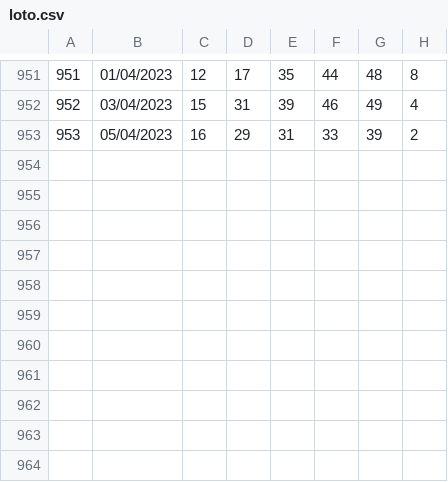
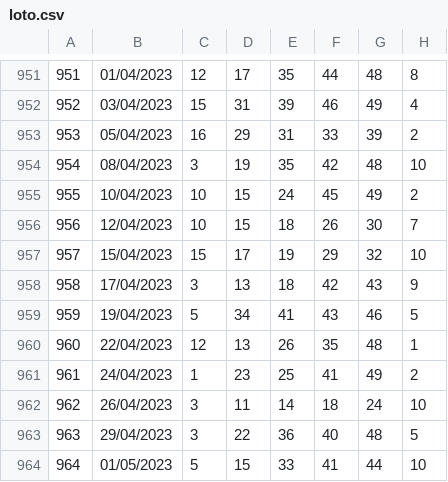
Before and after one commit to rdje/fdj, a CSV file: loto/loto.csv, drawn as a sheet; only a part is shown, gaps mark what is left out.

```diff
--- a/loto/loto.csv
+++ b/loto/loto.csv
@@ -953 +953,12 @@
 953   	05/04/2023	16	29	31	33	39	2
+954   	08/04/2023	3	19	35	42	48	10
+955   	10/04/2023	10	15	24	45	49	2
+956   	12/04/2023	10	15	18	26	30	7
+957   	15/04/2023	15	17	19	29	32	10
+958   	17/04/2023	3	13	18	42	43	9
+959   	19/04/2023	5	34	41	43	46	5
+960   	22/04/2023	12	13	26	35	48	1
+961   	24/04/2023	1	23	25	41	49	2
+962   	26/04/2023	3	11	14	18	24	10
+963   	29/04/2023	3	22	36	40	48	5
+964   	01/05/2023	5	15	33	41	44	10
```
Also changed, not shown: euromillion/csv/euromillions_202002.csv, euromillion/euromillion.csv, 4 other files.
